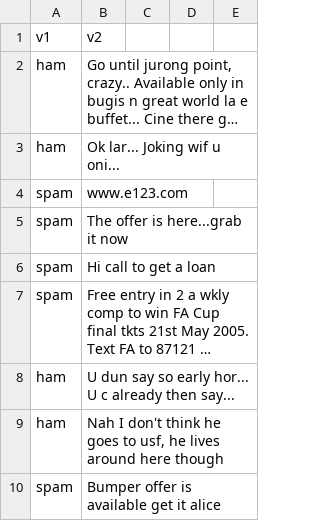
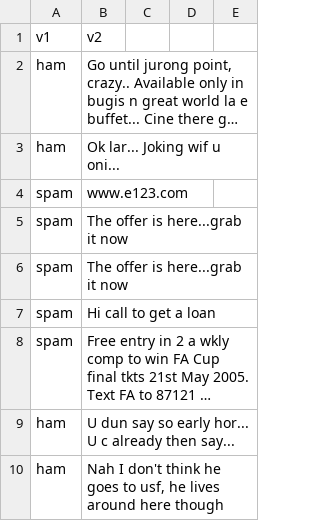
Before and after one commit to Karth-i/mdl-lab, a CSV file: spam.csv, drawn as a sheet; only a part is shown; the shorter side is filled out with more unchanged rows; long unchanged cells end in ….

Commit message:
Update spam.csv

```diff
--- a/spam.csv
+++ b/spam.csv
@@ -5,2 +5,3 @@ spam,www.e123.com
 spam,"The offer is here...grab it now"
+spam,The offer is here...grab it now
 spam,Hi call to get a loan
```
